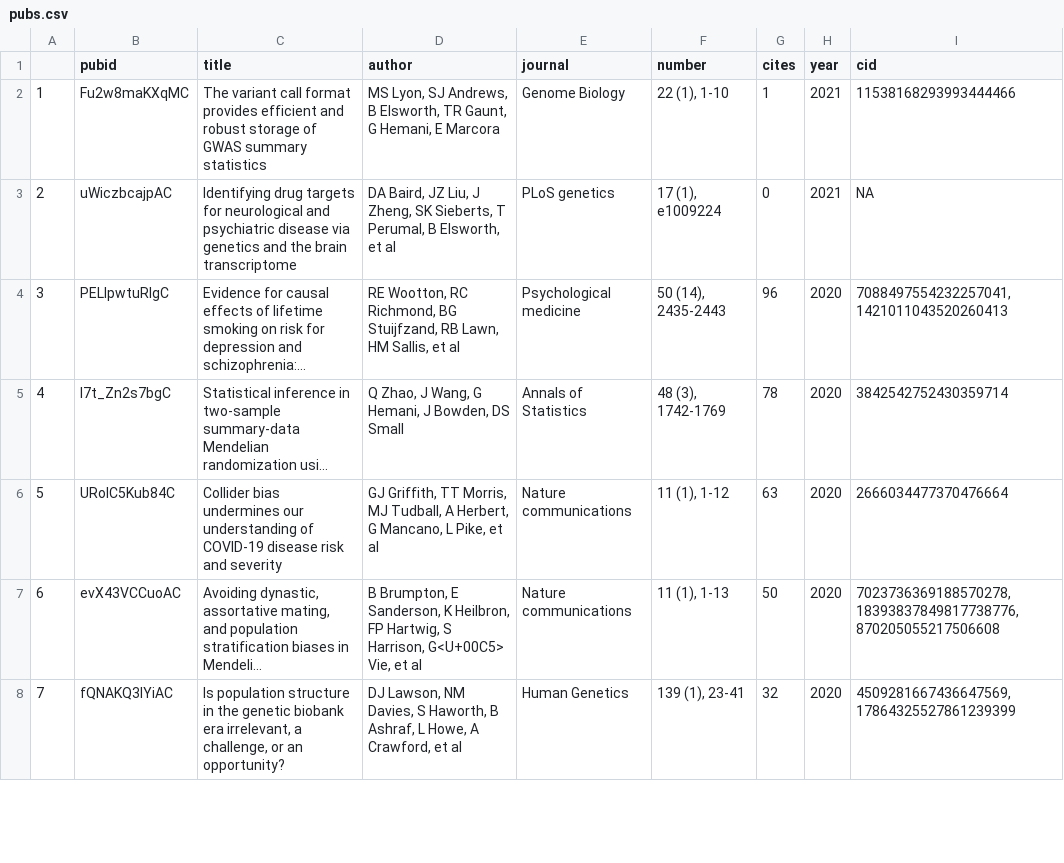
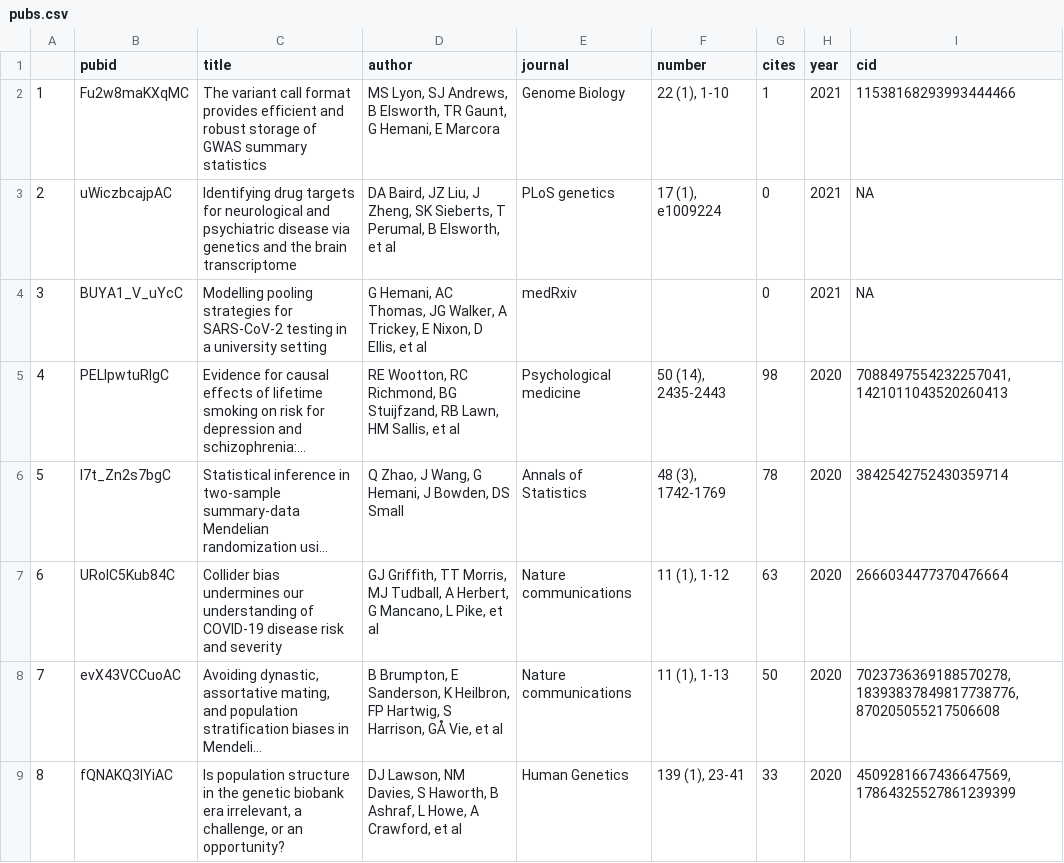
Before and after one commit to explodecomputer/cv, a CSV file: data/pubs.csv, drawn as a sheet; only a part is shown; long unchanged cells end in …; addresses are those after the commit; the diff covers the shown part only; the diff names each change by its address in the sheet, - before the commit and + after, or states it on an @@ line.

```diff
--- a/data/pubs.csv
+++ b/data/pubs.csv
+row 4: 3 | BUYA1_V_uYcC | Modelling pooling strategies for SARS-CoV-2 testing in a university setting | G Hemani, AC Thomas, JG Walker, A Trickey, E Nixon, D Ellis, et al | medRxiv |  | 0 | 2021 | NA
@@ column A renumbered from row 5 down @@
-G5 (cites): 96
+G5 (cites): 98
-D8 (author): …S Harrison, G<U+00C5> Vie, et…
+D8 (author): …S Harrison, GÅ Vie, et…
-G9 (cites): 32
+G9 (cites): 33
```
Also changed, not shown: 1 added row, 1 removed row and 43 edited cells elsewhere in this file, 7 other files.
